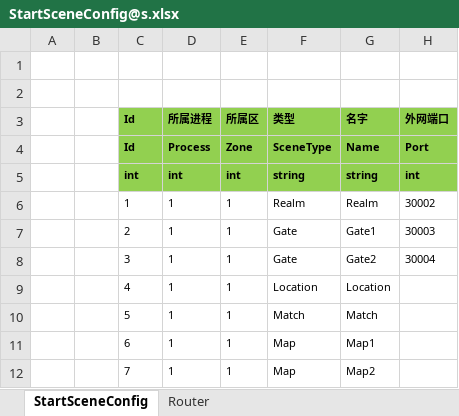
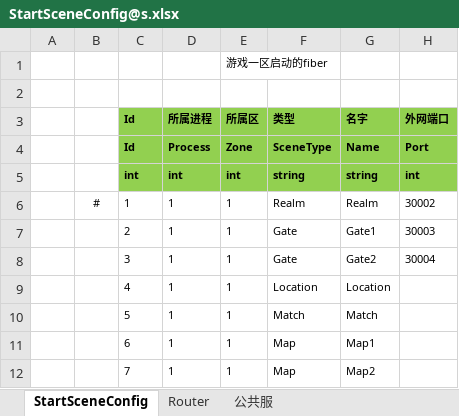
Before and after one commit to classdraw/ETMMO, an Excel workbook: ET-release8.1/Unity/Assets/Config/Excel/StartConfig/Localhost/StartSceneConfig@s.xlsx, sheet StartSceneConfig, drawn as a sheet; values as stored, in another font and other column widths than the file's, no borders; the diff names each change by its address in the sheet, - before the commit and + after, or states it on an @@ line.

```diff
--- a/ET-release8.1/Unity/Assets/Config/Excel/StartConfig/Localhost/StartSceneConfig@s.xlsx (sheet StartSceneConfig)
+++ b/ET-release8.1/Unity/Assets/Config/Excel/StartConfig/Localhost/StartSceneConfig@s.xlsx (sheet StartSceneConfig)
+sheet tab: 公共服
-E1 (所属区): (empty)
+E1 (所属区): 游戏一区启动的fiber
-B6: (empty)
+B6: #
```
Also changed, not shown: ET-release8.1/Unity/Assets/Config/Excel/StartConfig/Localhost/StartZoneConfig@s.xlsx, 21 other files.
